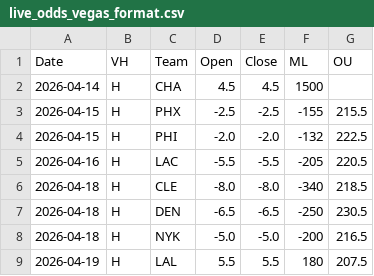
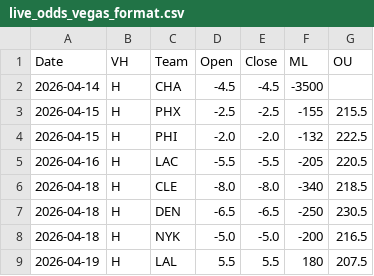
Before and after one commit to missionfromdog/bball-prediction, a CSV file: data/betting/live_odds_vegas_format.csv, drawn as a sheet.

```diff
--- a/data/betting/live_odds_vegas_format.csv
+++ b/data/betting/live_odds_vegas_format.csv
@@ -1,3 +1,3 @@
 Date,VH,Team,Open,Close,ML,OU
-2026-04-14,H,CHA,4.5,4.5,1500,
+2026-04-14,H,CHA,-4.5,-4.5,-3500,
 2026-04-15,H,PHX,-2.5,-2.5,-155,215.5
```
Also changed, not shown: data/betting/live_odds_bookmakers_comparison.csv, data/betting/live_odds_latest.csv.
